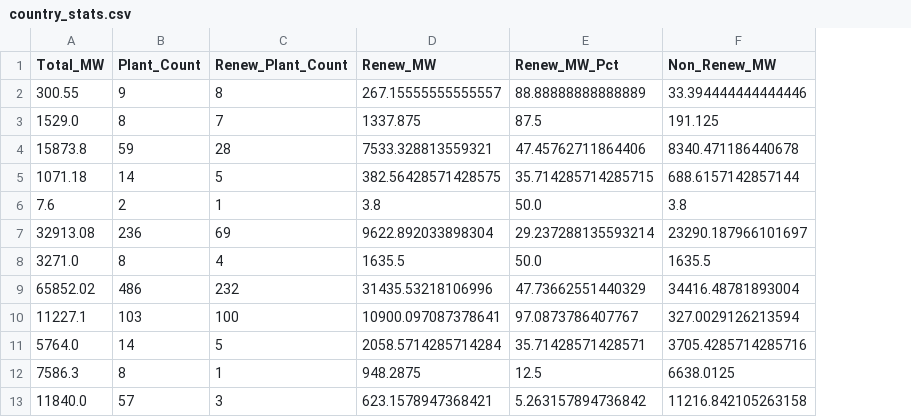
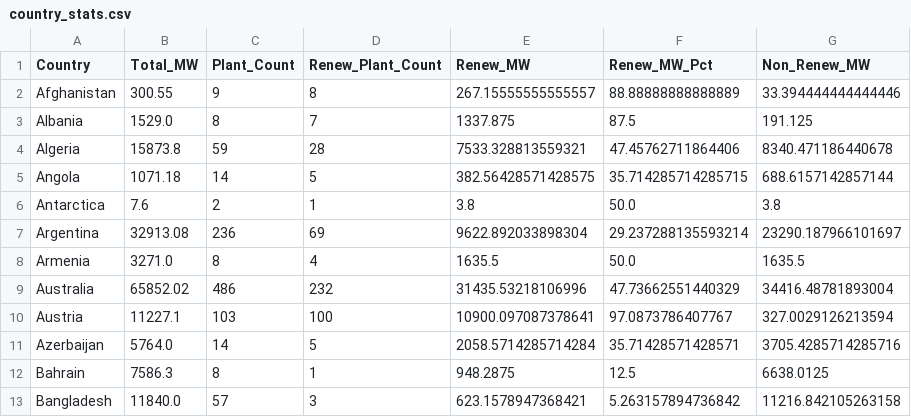
Before and after one commit to YonathanHH/Global_Powerplant_EDA, a CSV file: country_stats.csv, drawn as a sheet; only a part is shown; the diff names each change by its address in the sheet, - before the commit and + after, or states it on an @@ line.

Commit message:
Add files via upload

```diff
--- a/country_stats.csv
+++ b/country_stats.csv
+column A (Country), rows 2-13: Afghanistan | Albania | Algeria | Angola | Antarctica | Argentina | Armenia | Australia | Austria | Azerbaijan | Bahrain | Bangladesh
```
